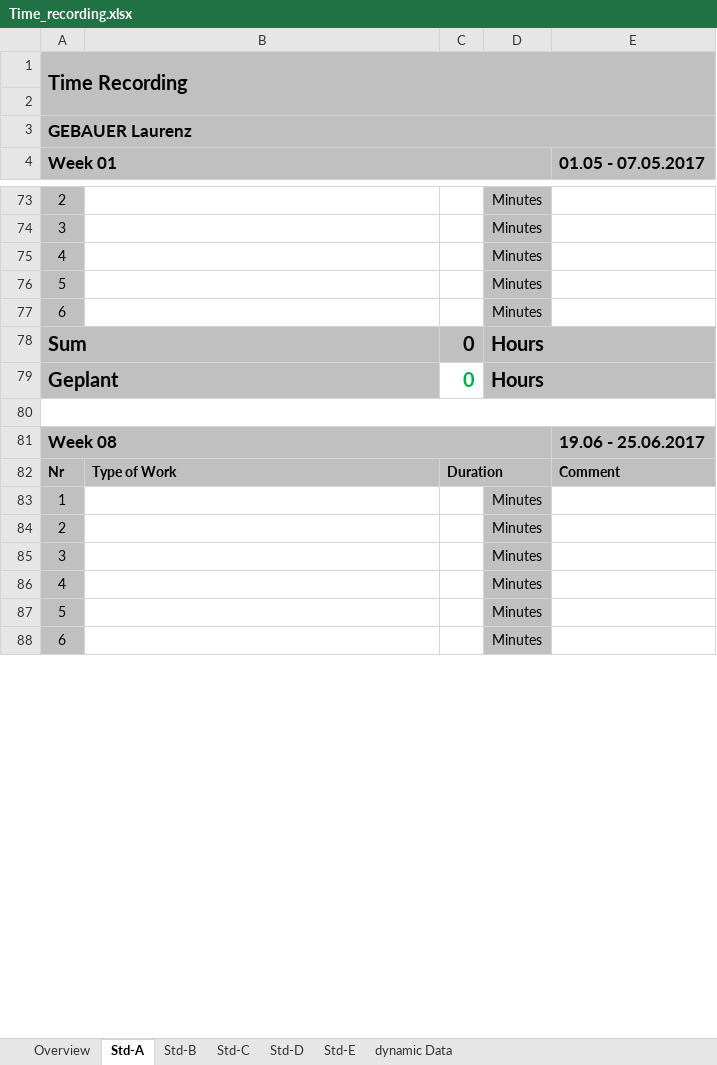
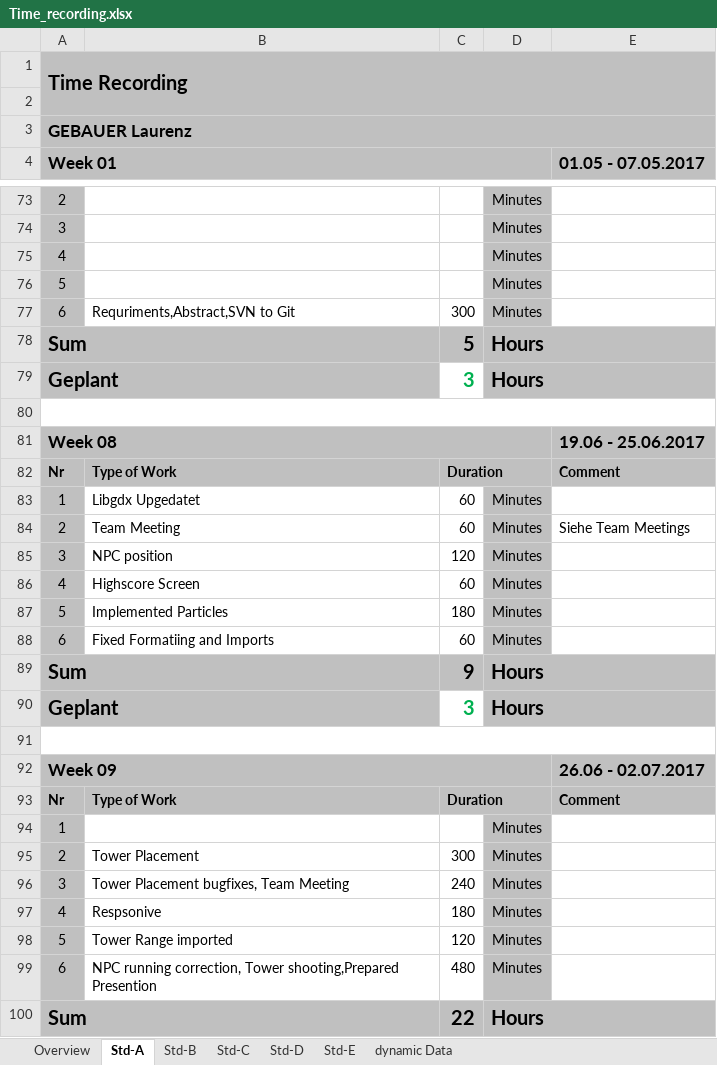
Before and after one commit to LaurenzGebauer/ElementTD, an Excel workbook: svn/JG16S17P06/trunk/Documentation/ProjectDocumentation/Time_recording.xlsx, sheet Std-A, drawn as a sheet; only a part is shown, gaps mark what is left out; the shorter side is filled out with more unchanged rows; values as stored, in another font and other column widths than the file's, no borders; addresses are those after the commit; the diff covers the shown part only; the diff names each change by its address in the sheet, - before the commit and + after, or states it on an @@ line.

Commit message:
particle png

```diff
--- a/svn/JG16S17P06/trunk/Documentation/ProjectDocumentation/Time_recording.xlsx (sheet Std-A)
+++ b/svn/JG16S17P06/trunk/Documentation/ProjectDocumentation/Time_recording.xlsx (sheet Std-A)
-B77: (empty)
+B77: Requriments,Abstract,SVN to Git
-C77: (empty)
+C77: 300
-C78: 0
+C78: 5
-C79: 0
+C79: 3
+row 83: 1 | Libgdx Upgedatet | 60 | Minutes
+row 84: 2 | Team Meeting | 60 | Minutes | Siehe Team Meetings
+row 85: 3 | NPC position | 120 | Minutes
+row 86: 4 | Highscore Screen | 60 | Minutes
+row 87: 5 | Implemented Particles | 180 | Minutes
+row 88: 6 | Fixed Formatiing and Imports | 60 | Minutes
+row 89: Sum |  | 9 | Hours
+row 90: Geplant |  | 3 | Hours
+row 91: (empty)
-B95: (empty)
+B95: Tower Placement
-C95: (empty)
+C95: 300
+row 96: 3 | Tower Placement bugfixes, Team Meeting | 240 | Minutes
+row 97: 4 | Respsonive | 180 | Minutes
+row 98: 5 | Tower Range imported | 120 | Minutes
+row 99: 6 | NPC running correction, Tower shooting,Prepared Presention | 480 | Minutes
+row 100: Sum |  | 22 | Hours
```
Also changed, not shown: 4 added rows, 18 removed rows, 2 moved rows and 16 edited cells elsewhere in this sheet, sheet Overview.
